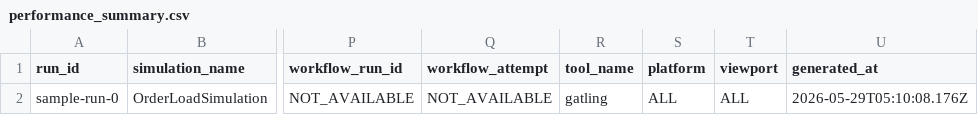
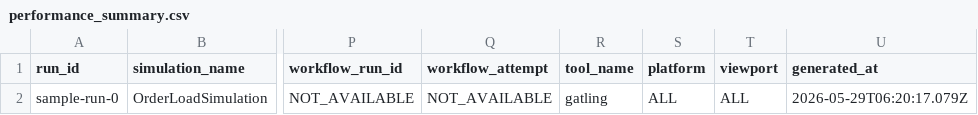
Before and after one commit to gsanchezm/gTAA, a CSV file: metrics/processed/performance_summary.csv, drawn as a sheet; only a part is shown, gaps mark what is left out; the diff names each change by its address in the sheet, - before the commit and + after, or states it on an @@ line.

```diff
--- a/metrics/processed/performance_summary.csv
+++ b/metrics/processed/performance_summary.csv
-U2 (generated_at): 2026-05-29T05:10:08.176Z
+U2 (generated_at): 2026-05-29T06:20:17.079Z
```
Also changed, not shown: metrics/processed/api_isolated_results.csv, metrics/processed/failure_buckets.csv, 50 other files.
